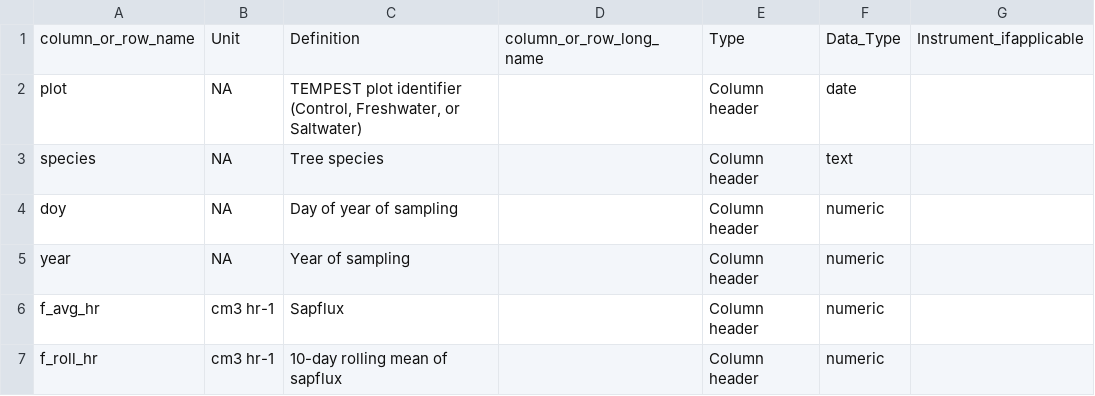
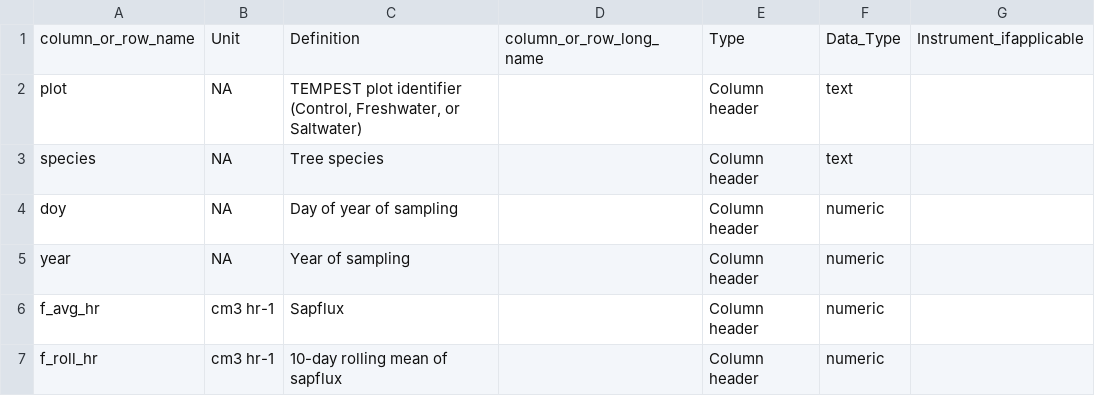
Before and after one commit to COMPASS-DOE/tempest2_do, a CSV file: ess-dive-data/sapflux_dd.csv, drawn as a sheet.

```diff
--- a/ess-dive-data/sapflux_dd.csv
+++ b/ess-dive-data/sapflux_dd.csv
@@ -1,3 +1,3 @@
 column_or_row_name,Unit,Definition,column_or_row_long_name,Type,Data_Type,Instrument_ifapplicable
-plot,NA,"TEMPEST plot identifier (Control, Freshwater, or Saltwater)",,Column header,date,
+plot,NA,"TEMPEST plot identifier (Control, Freshwater, or Saltwater)",,Column header,text,
 species,NA,Tree species,,Column header,text,
```
Also changed, not shown: ess-dive-data/leaf_stress.csv, ess-dive-data/leaf_stress_dd.csv, 2 other files.
